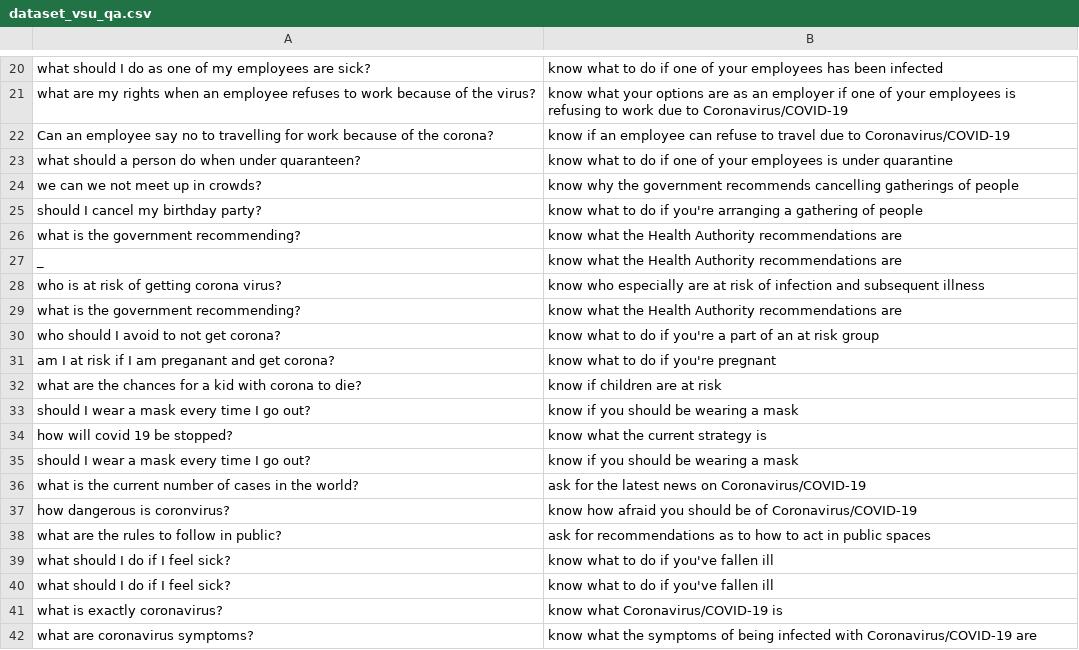
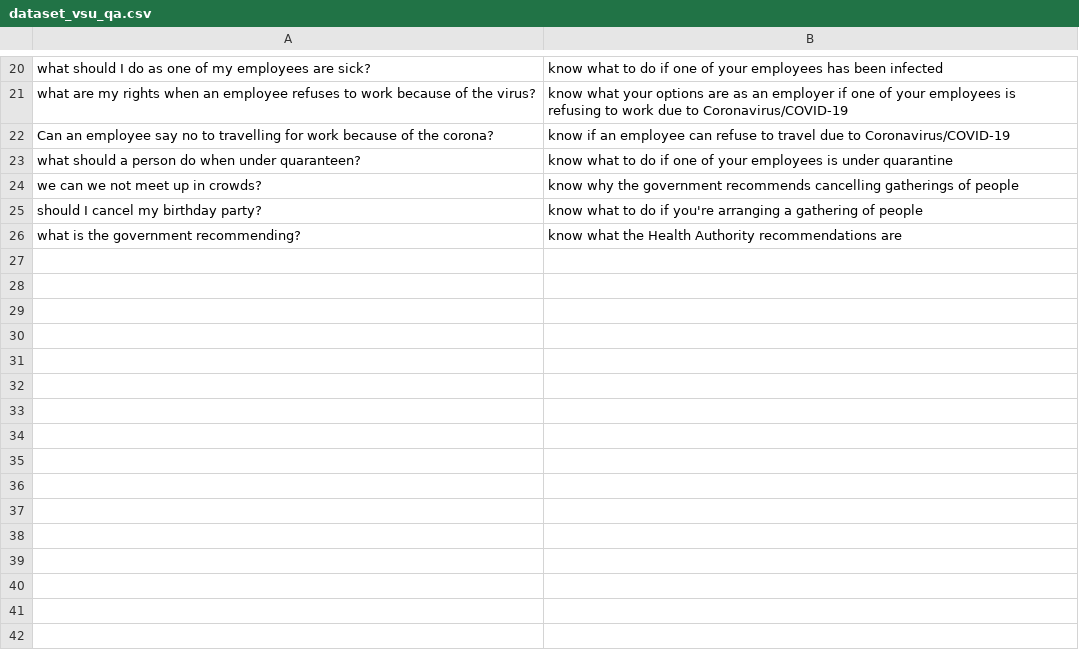
Before and after one commit to daxit99/Chatbot-python, a CSV file: src/core/data/dataset_vsu_qa.csv, drawn as a sheet; only a part is shown, gaps mark what is left out; the diff names each change by its address in the sheet, - before the commit and + after, or states it on an @@ line.

Commit message:
Update dataset_vsu_qa.csv

```diff
--- a/src/core/data/dataset_vsu_qa.csv
+++ b/src/core/data/dataset_vsu_qa.csv
-row 27: _ | know what the Health Authority recommendations are
-row 28: who is at risk of getting corona virus? | know who especially are at risk of infection and subsequent illness
-row 29: what is the government recommending? | know what the Health Authority recommendations are
-row 30: who should I avoid to not get corona? | know what to do if you're a part of an at risk group
-row 31: am I at risk if I am preganant and get corona? | know what to do if you're pregnant
-row 32: what are the chances for a kid with corona to die? | know if children are at risk
-row 33: should I wear a mask every time I go out? | know if you should be wearing a mask
-row 34: how will covid 19 be stopped? | know what the current strategy is
-row 35: should I wear a mask every time I go out? | know if you should be wearing a mask
-row 36: what is the current number of cases in the world? | ask for the latest news on Coronavirus/COVID-19
-row 37: how dangerous is coronvirus? | know how afraid you should be of Coronavirus/COVID-19
-row 38: what are the rules to follow in public? | ask for recommendations as to how to act in public spaces
-row 39: what should I do if I feel sick? | know what to do if you've fallen ill
-row 40: what should I do if I feel sick? | know what to do if you've fallen ill
-row 41: what is exactly coronavirus? | know what Coronavirus/COVID-19 is
-row 42: what are coronavirus symptoms? | know what the symptoms of being infected with Coronavirus/COVID-19 are
```
